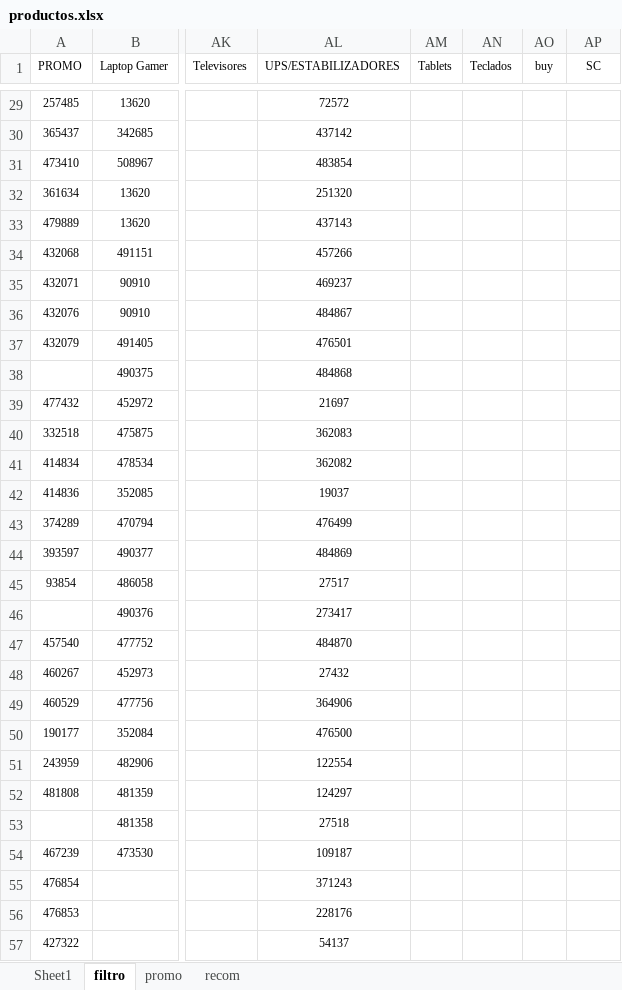
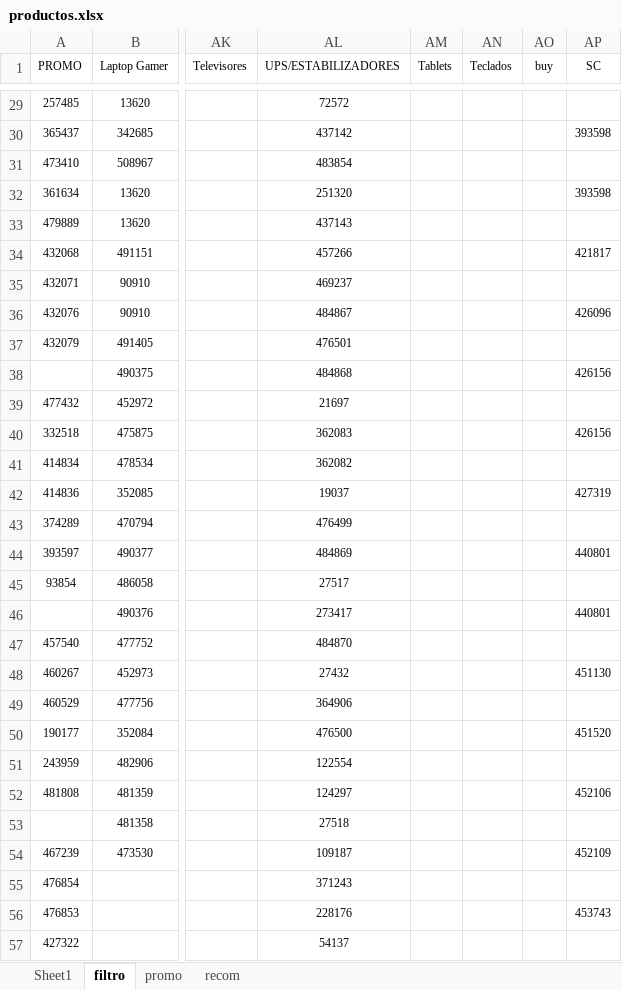
Before and after one commit to scperu/store, an Excel workbook: productos.xlsx, sheet filtro, drawn as a sheet; only a part is shown, gaps mark what is left out; values as stored, in another font and other column widths than the file's, no borders; table styles not drawn; the diff covers the shown part only; the diff names each change by its address in the sheet, - before the commit and + after, or states it on an @@ line.

```diff
--- a/productos.xlsx (sheet filtro)
+++ b/productos.xlsx (sheet filtro)
-AP30 (SC): (empty)
+AP30 (SC): 393598
-AP32 (SC): (empty)
+AP32 (SC): 393598
-AP34 (SC): (empty)
+AP34 (SC): 421817
-AP36 (SC): (empty)
+AP36 (SC): 426096
-AP38 (SC): (empty)
+AP38 (SC): 426156
-AP40 (SC): (empty)
+AP40 (SC): 426156
-AP42 (SC): (empty)
+AP42 (SC): 427319
-AP44 (SC): (empty)
+AP44 (SC): 440801
-AP46 (SC): (empty)
+AP46 (SC): 440801
-AP48 (SC): (empty)
+AP48 (SC): 451130
-AP50 (SC): (empty)
+AP50 (SC): 451520
-AP52 (SC): (empty)
+AP52 (SC): 452106
-AP54 (SC): (empty)
+AP54 (SC): 452109
-AP56 (SC): (empty)
+AP56 (SC): 453743
```
Also changed, not shown: 30 edited cells elsewhere in this sheet, sheet Sheet1.
